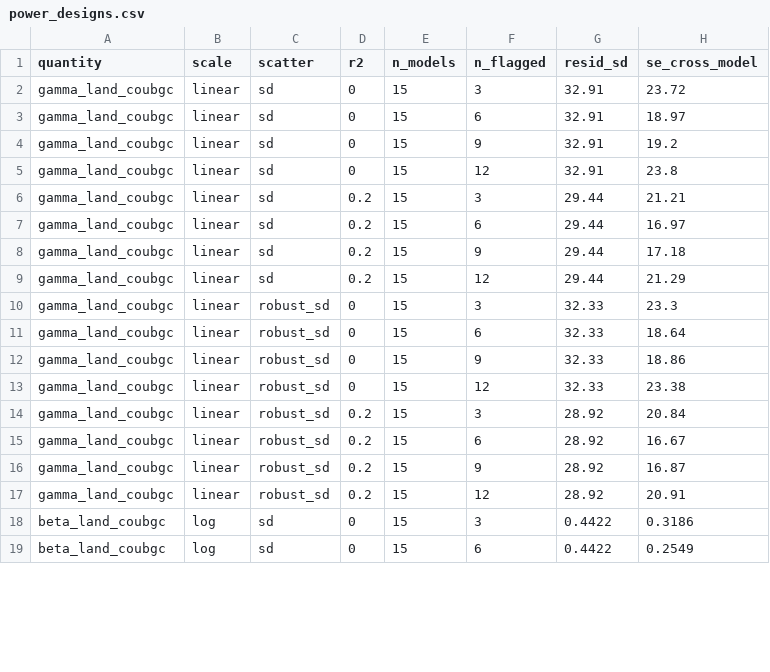
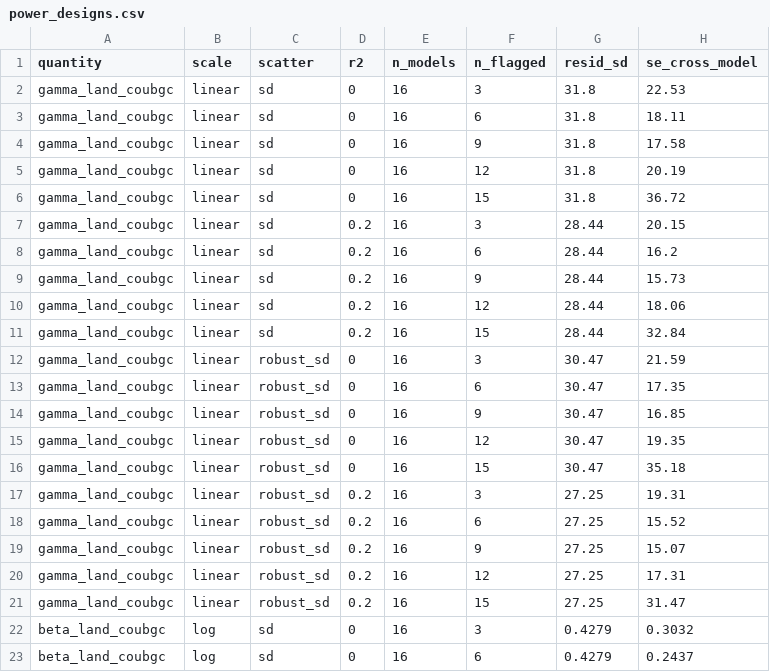
Before and after one commit to benmsanderson/tcre_mini, a CSV file: results/wiemip/power_designs.csv, drawn as a sheet; only a part is shown; the diff covers the shown part only.

```diff
--- a/results/wiemip/power_designs.csv
+++ b/results/wiemip/power_designs.csv
@@ -1,19 +1,23 @@
 quantity,scale,scatter,r2,n_models,n_flagged,resid_sd,se_cross_model
-gamma_land_coubgc,linear,sd,0,15,3,32.91,23.72
-gamma_land_coubgc,linear,sd,0,15,6,32.91,18.97
-gamma_land_coubgc,linear,sd,0,15,9,32.91,19.2
-gamma_land_coubgc,linear,sd,0,15,12,32.91,23.8
-gamma_land_coubgc,linear,sd,0.2,15,3,29.44,21.21
-gamma_land_coubgc,linear,sd,0.2,15,6,29.44,16.97
-gamma_land_coubgc,linear,sd,0.2,15,9,29.44,17.18
-gamma_land_coubgc,linear,sd,0.2,15,12,29.44,21.29
-gamma_land_coubgc,linear,robust_sd,0,15,3,32.33,23.3
-gamma_land_coubgc,linear,robust_sd,0,15,6,32.33,18.64
-gamma_land_coubgc,linear,robust_sd,0,15,9,32.33,18.86
-gamma_land_coubgc,linear,robust_sd,0,15,12,32.33,23.38
-gamma_land_coubgc,linear,robust_sd,0.2,15,3,28.92,20.84
-gamma_land_coubgc,linear,robust_sd,0.2,15,6,28.92,16.67
-gamma_land_coubgc,linear,robust_sd,0.2,15,9,28.92,16.87
-gamma_land_coubgc,linear,robust_sd,0.2,15,12,28.92,20.91
-beta_land_coubgc,log,sd,0,15,3,0.4422,0.3186
-beta_land_coubgc,log,sd,0,15,6,0.4422,0.2549
+gamma_land_coubgc,linear,sd,0,16,3,31.8,22.53
+gamma_land_coubgc,linear,sd,0,16,6,31.8,18.11
+gamma_land_coubgc,linear,sd,0,16,9,31.8,17.58
+gamma_land_coubgc,linear,sd,0,16,12,31.8,20.19
+gamma_land_coubgc,linear,sd,0,16,15,31.8,36.72
+gamma_land_coubgc,linear,sd,0.2,16,3,28.44,20.15
+gamma_land_coubgc,linear,sd,0.2,16,6,28.44,16.2
+gamma_land_coubgc,linear,sd,0.2,16,9,28.44,15.73
+gamma_land_coubgc,linear,sd,0.2,16,12,28.44,18.06
+gamma_land_coubgc,linear,sd,0.2,16,15,28.44,32.84
+gamma_land_coubgc,linear,robust_sd,0,16,3,30.47,21.59
+gamma_land_coubgc,linear,robust_sd,0,16,6,30.47,17.35
+gamma_land_coubgc,linear,robust_sd,0,16,9,30.47,16.85
+gamma_land_coubgc,linear,robust_sd,0,16,12,30.47,19.35
+gamma_land_coubgc,linear,robust_sd,0,16,15,30.47,35.18
+gamma_land_coubgc,linear,robust_sd,0.2,16,3,27.25,19.31
+gamma_land_coubgc,linear,robust_sd,0.2,16,6,27.25,15.52
+gamma_land_coubgc,linear,robust_sd,0.2,16,9,27.25,15.07
+gamma_land_coubgc,linear,robust_sd,0.2,16,12,27.25,17.31
+gamma_land_coubgc,linear,robust_sd,0.2,16,15,27.25,31.47
+beta_land_coubgc,log,sd,0,16,3,0.4279,0.3032
+beta_land_coubgc,log,sd,0,16,6,0.4279,0.2437
```
Also changed, not shown: 4 added rows and 42 edited cells elsewhere in this file, results/wiemip/feedbacks_long.csv, results/wiemip/paired_effects.csv, 17 other files.
